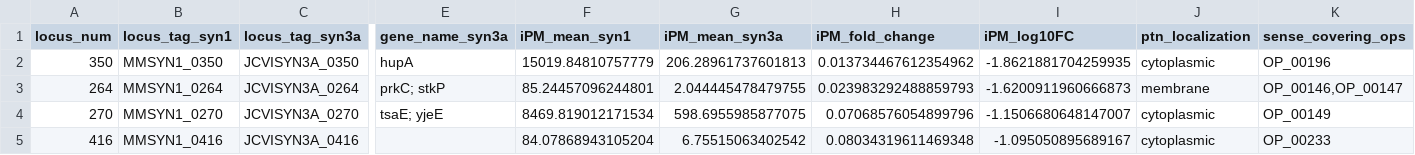
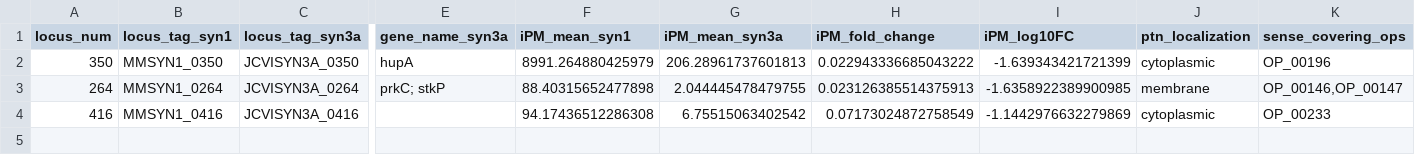
Before and after one commit to enguangfu/Minimal_Cells_Transcriptomics_Proteomics, a CSV file: Genome_Reduction/downgrade/genes_FC_lt0.1.csv, drawn as a sheet; only a part is shown, gaps mark what is left out; removed rows and columns are numbered as before the commit, all else as after; rows hold the shown columns only; the diff names each change by its address in the sheet, - before the commit and + after, or states it on an @@ line.

```diff
--- a/Genome_Reduction/downgrade/genes_FC_lt0.1.csv
+++ b/Genome_Reduction/downgrade/genes_FC_lt0.1.csv
-F2 (iPM_mean_syn1): 15019.84810757779
+F2 (iPM_mean_syn1): 8991.264880425979
-H2 (iPM_fold_change): 0.013734467612354962
+H2 (iPM_fold_change): 0.022943336685043222
-I2 (iPM_log10FC): -1.8621881704259935
+I2 (iPM_log10FC): -1.639343421721399
-F3 (iPM_mean_syn1): 85.24457096244801
+F3 (iPM_mean_syn1): 88.40315652477898
-H3 (iPM_fold_change): 0.023983292488859793
+H3 (iPM_fold_change): 0.023126385514375913
-I3 (iPM_log10FC): -1.6200911960666873
+I3 (iPM_log10FC): -1.6358922389900985
-row 4: 270 | MMSYN1_0270 | JCVISYN3A_0270 | tsaE; yjeE | 8469.819012171534 | 598.6955985877075 | 0.07068576054899796 | -1.1506680648147007 | cytoplasmic | OP_00149
-F4 (iPM_mean_syn1): 84.07868943105204
+F4 (iPM_mean_syn1): 94.17436512286308
-H4 (iPM_fold_change): 0.08034319611469348
+H4 (iPM_fold_change): 0.07173024872758549
-I4 (iPM_log10FC): -1.095050895689167
+I4 (iPM_log10FC): -1.1442976632279869
```
Also changed, not shown: Genome_Reduction/syn1_vs_syn3a_protein_fold_change.csv, Genome_Reduction/upgrade/genes_FC_gt10.csv, 5 other files.
